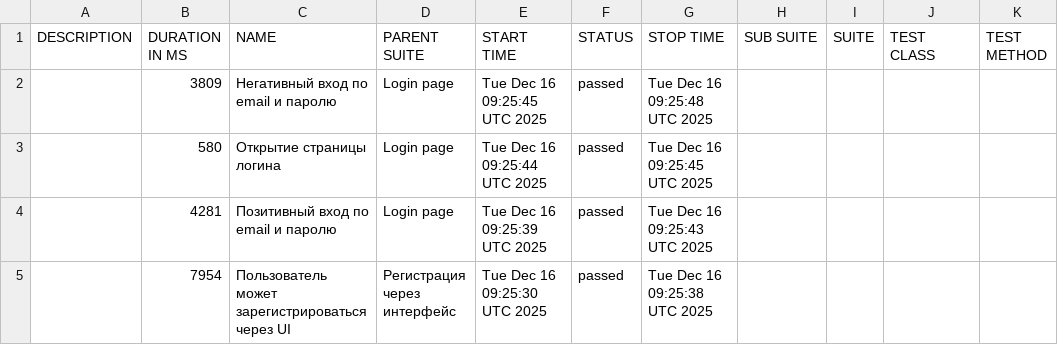
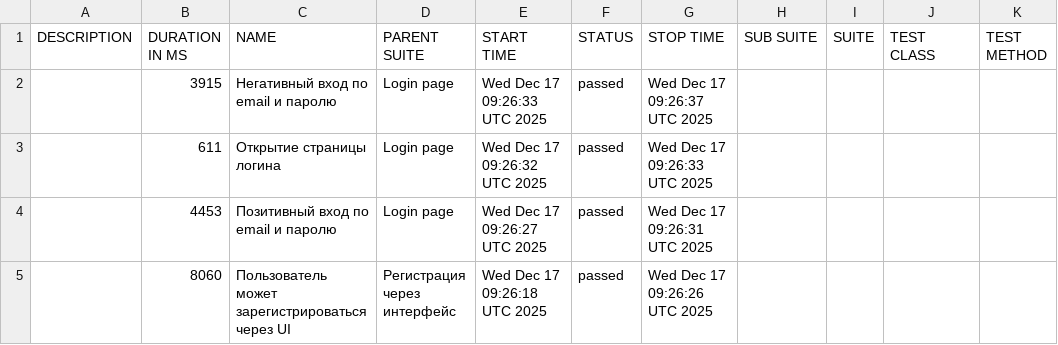
Before and after one commit to borbkin/e2e-codecept, a CSV file: data/suites.csv, drawn as a sheet.

```diff
--- a/data/suites.csv
+++ b/data/suites.csv
@@ -1,5 +1,5 @@
 "DESCRIPTION","DURATION IN MS","NAME","PARENT SUITE","START TIME","STATUS","STOP TIME","SUB SUITE","SUITE","TEST CLASS","TEST METHOD"
-"","3809","Негативный вход по email и паролю","Login page","Tue Dec 16 09:25:45 UTC 2025","passed","Tue Dec 16 09:25:48 UTC 2025","","","",""
-"","580","Открытие страницы логина","Login page","Tue Dec 16 09:25:44 UTC 2025","passed","Tue Dec 16 09:25:45 UTC 2025","","","",""
-"","4281","Позитивный вход по email и паролю","Login page","Tue Dec 16 09:25:39 UTC 2025","passed","Tue Dec 16 09:25:43 UTC 2025","","","",""
-"","7954","Пользователь может зарегистрироваться через UI","Регистрация через интерфейс","Tue Dec 16 09:25:30 UTC 2025","passed","Tue Dec 16 09:25:38 UTC 2025","","","",""
+"","3915","Негативный вход по email и паролю","Login page","Wed Dec 17 09:26:33 UTC 2025","passed","Wed Dec 17 09:26:37 UTC 2025","","","",""
+"","611","Открытие страницы логина","Login page","Wed Dec 17 09:26:32 UTC 2025","passed","Wed Dec 17 09:26:33 UTC 2025","","","",""
+"","4453","Позитивный вход по email и паролю","Login page","Wed Dec 17 09:26:27 UTC 2025","passed","Wed Dec 17 09:26:31 UTC 2025","","","",""
+"","8060","Пользователь может зарегистрироваться через UI","Регистрация через интерфейс","Wed Dec 17 09:26:18 UTC 2025","passed","Wed Dec 17 09:26:26 UTC 2025","","","",""
```
Also changed, not shown: 22 other files.
